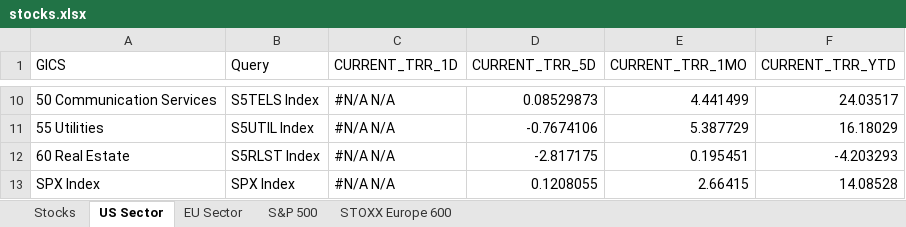
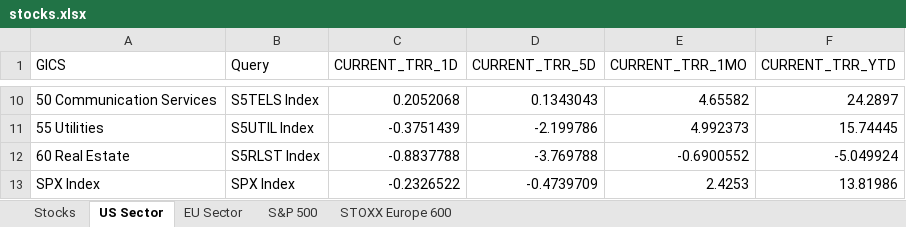
Before and after one commit to ssymhoven/megatrends, an Excel workbook: stocks.xlsx, sheet US Sector, drawn as a sheet; only a part is shown, gaps mark what is left out; values as stored, in another font and other column widths than the file's, no borders; the diff covers the shown part only; the diff names each change by its address in the sheet, - before the commit and + after, or states it on an @@ line.

```diff
--- a/stocks.xlsx (sheet US Sector)
+++ b/stocks.xlsx (sheet US Sector)
-C10 (CURRENT_TRR_1D): #N/A N/A
+C10 (CURRENT_TRR_1D): 0.2052068
-D10 (CURRENT_TRR_5D): 0.08529873
+D10 (CURRENT_TRR_5D): 0.1343043
-E10 (CURRENT_TRR_1MO): 4.441499
+E10 (CURRENT_TRR_1MO): 4.65582
-F10 (CURRENT_TRR_YTD): 24.03517
+F10 (CURRENT_TRR_YTD): 24.2897
-C11 (CURRENT_TRR_1D): #N/A N/A
+C11 (CURRENT_TRR_1D): -0.3751439
-D11 (CURRENT_TRR_5D): -0.7674106
+D11 (CURRENT_TRR_5D): -2.199786
-E11 (CURRENT_TRR_1MO): 5.387729
+E11 (CURRENT_TRR_1MO): 4.992373
-F11 (CURRENT_TRR_YTD): 16.18029
+F11 (CURRENT_TRR_YTD): 15.74445
-C12 (CURRENT_TRR_1D): #N/A N/A
+C12 (CURRENT_TRR_1D): -0.8837788
-D12 (CURRENT_TRR_5D): -2.817175
+D12 (CURRENT_TRR_5D): -3.769788
-E12 (CURRENT_TRR_1MO): 0.195451
+E12 (CURRENT_TRR_1MO): -0.6900552
-F12 (CURRENT_TRR_YTD): -4.203293
+F12 (CURRENT_TRR_YTD): -5.049924
-C13 (CURRENT_TRR_1D): #N/A N/A
+C13 (CURRENT_TRR_1D): -0.2326522
-D13 (CURRENT_TRR_5D): 0.1208055
+D13 (CURRENT_TRR_5D): -0.4739709
-E13 (CURRENT_TRR_1MO): 2.66415
+E13 (CURRENT_TRR_1MO): 2.4253
-F13 (CURRENT_TRR_YTD): 14.08528
+F13 (CURRENT_TRR_YTD): 13.81986
```
Also changed, not shown: 32 edited cells elsewhere in this sheet, sheet STOXX Europe 600, sheet Stocks, sheet S&P 500, sheet EU Sector, 12 other files.
